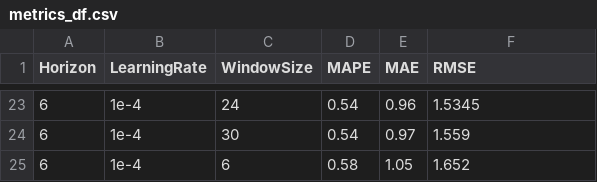
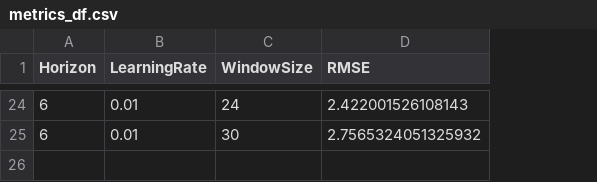
Before and after one commit to noahba65/cap-stone-PDAT, a CSV file: src/eval/metrics/metrics_df.csv, drawn as a sheet; only a part is shown, gaps mark what is left out; removed rows and columns are numbered as before the commit, all else as after; the diff covers the shown part only; the diff names each change by its address in the sheet, - before the commit and + after, or states it on an @@ line.

```diff
--- a/src/eval/metrics/metrics_df.csv
+++ b/src/eval/metrics/metrics_df.csv
-column D (MAPE), rows 23-24: 0.54 | 0.54
-column E (MAE), rows 23-24: 0.96 | 0.97
-B24:B25 (LearningRate): 1e-4
+B24:B25 (LearningRate): 0.01
-D24 (RMSE): 1.5345
+D24 (RMSE): 2.422001526108143
-D25 (RMSE): 1.559
+D25 (RMSE): 2.7565324051325932
-row 25: 6 | 1e-4 | 6 | 0.58 | 1.05 | 1.652
```
Also changed, not shown: 1 added row and 42 edited cells elsewhere in this file, 1 other file.
